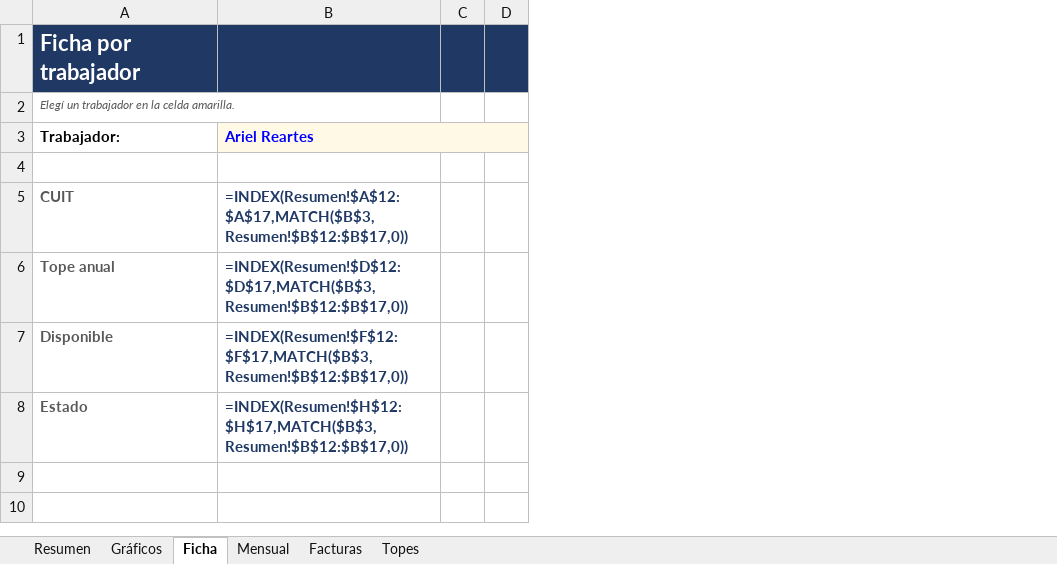
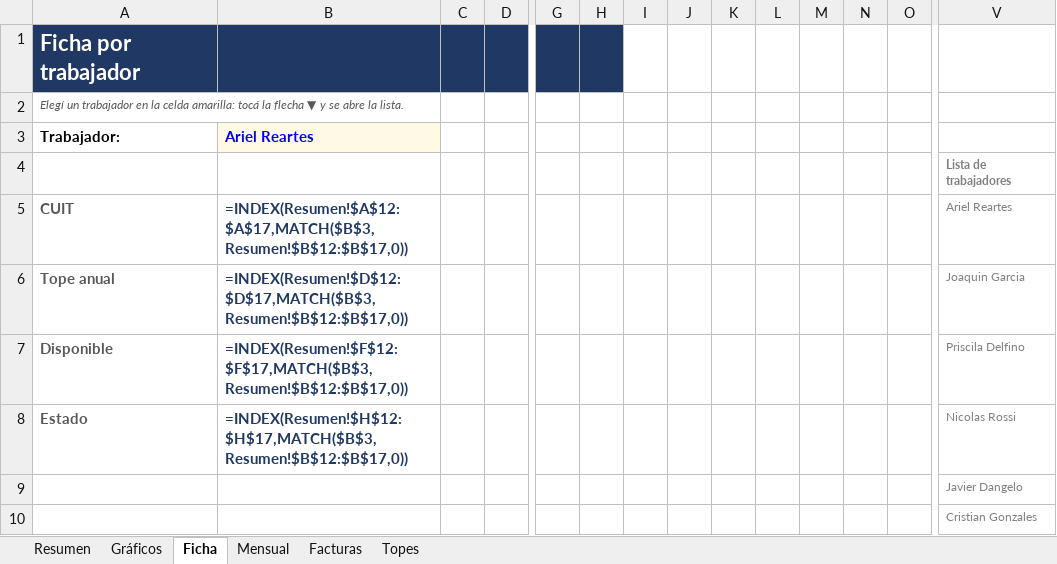
Before and after one commit to nicolopez2706/control-monotributo, an Excel workbook: Control_Monotributo_SERVELEC.xlsx, sheet Ficha, drawn as a sheet; only a part is shown, gaps mark what is left out; values as stored, in another font and other column widths than the file's, no borders; formulas without a stored value are shown as written; charts and pictures not drawn; removed rows and columns are numbered as before the commit, all else as after; the diff covers the shown part only; the diff names each change by its address in the sheet, - before the commit and + after, or states it on an @@ line.

```diff
--- a/Control_Monotributo_SERVELEC.xlsx (sheet Ficha)
+++ b/Control_Monotributo_SERVELEC.xlsx (sheet Ficha)
+column G, empty
+column H, empty
+column I, empty
+column J, empty
+column K, empty
+column L, empty
+column M, empty
+column N, empty
+column O, empty
+column V, rows 4-10: Lista de trabajadores | Ariel Reartes | Joaquin Garcia | Priscila Delfino | Nicolas Rossi | Javier Dangelo | Cristian Gonzales
-A2: …la celda amarilla.
+A2: …la celda amarilla: tocá la flecha ▼ y se abre la lista.
-B3:D3 merged
```
Also changed, not shown: 6 added columns elsewhere in this sheet, sheet Facturas, 1 other file.
